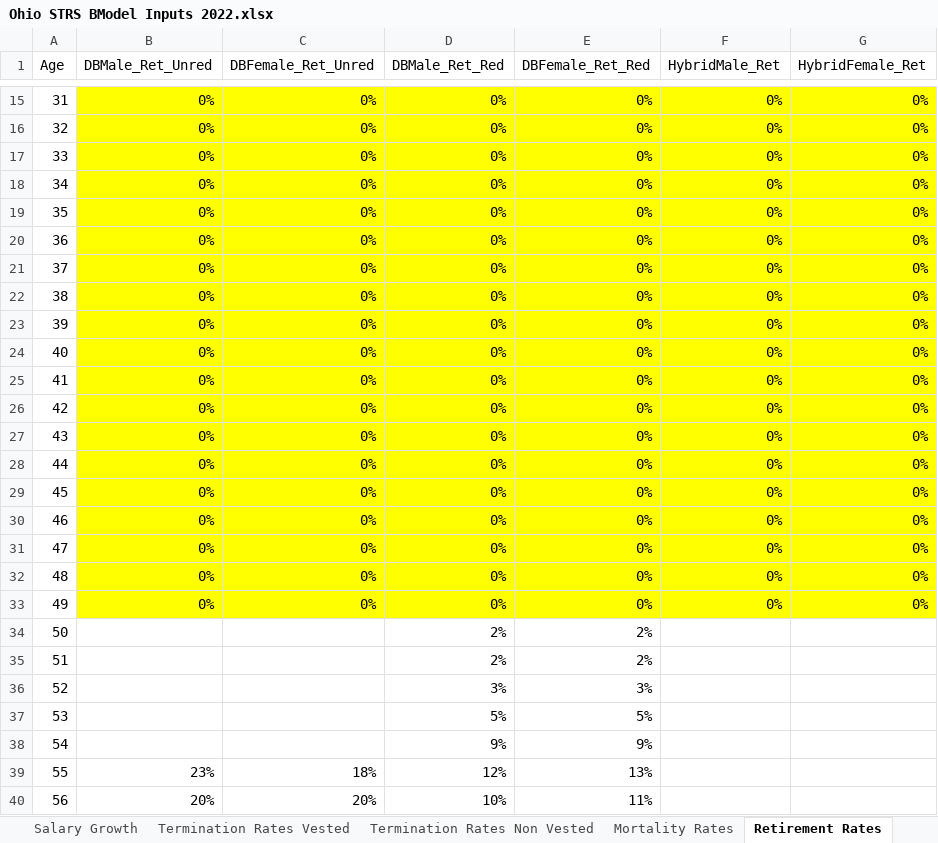
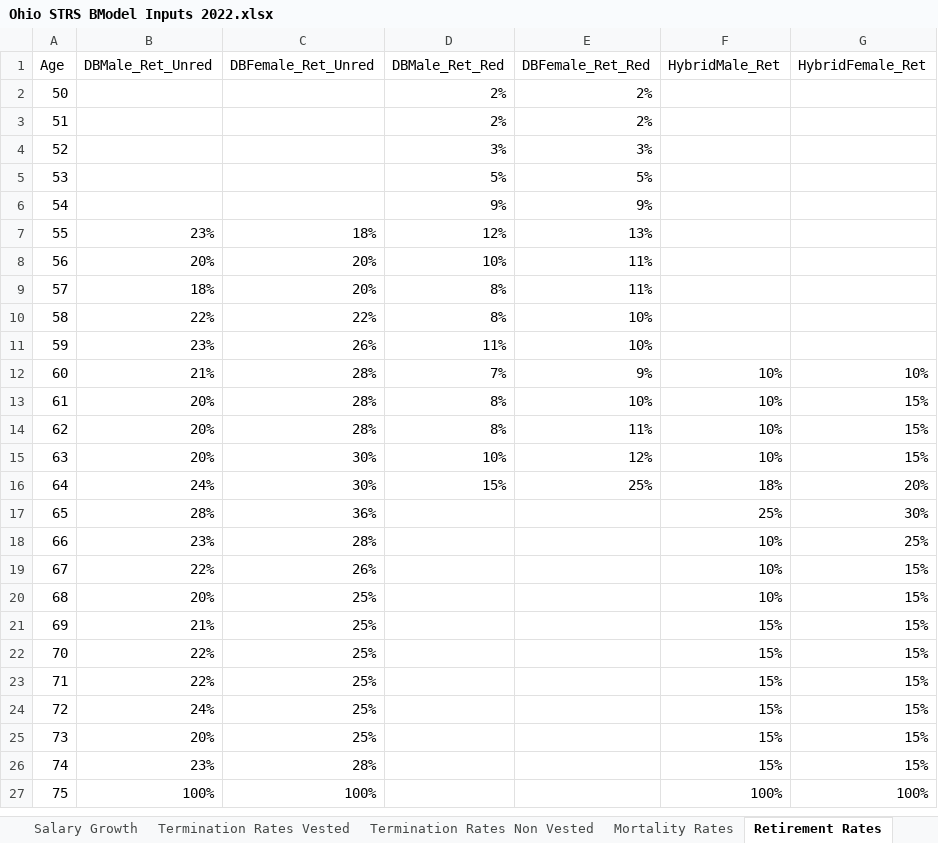
Before and after one commit to truongbui88/Ohio-Model, an Excel workbook: Ohio STRS BModel Inputs 2022.xlsx, sheet Retirement Rates, drawn as a sheet; only a part is shown, gaps mark what is left out; the shorter side is filled out with more unchanged rows; values as stored, in another font and other column widths than the file's, no borders; the diff covers the shown part only; the diff names each change by its address in the sheet, - before the commit and + after, or states it on an @@ line.

```diff
--- a/Ohio STRS BModel Inputs 2022.xlsx (sheet Retirement Rates)
+++ b/Ohio STRS BModel Inputs 2022.xlsx (sheet Retirement Rates)
-row 15: 31 | 0% | 0% | 0% | 0% | 0% | 0%
-row 16: 32 | 0% | 0% | 0% | 0% | 0% | 0%
-row 17: 33 | 0% | 0% | 0% | 0% | 0% | 0%
-row 18: 34 | 0% | 0% | 0% | 0% | 0% | 0%
-row 19: 35 | 0% | 0% | 0% | 0% | 0% | 0%
-row 20: 36 | 0% | 0% | 0% | 0% | 0% | 0%
-row 21: 37 | 0% | 0% | 0% | 0% | 0% | 0%
-row 22: 38 | 0% | 0% | 0% | 0% | 0% | 0%
-row 23: 39 | 0% | 0% | 0% | 0% | 0% | 0%
-row 24: 40 | 0% | 0% | 0% | 0% | 0% | 0%
-row 25: 41 | 0% | 0% | 0% | 0% | 0% | 0%
-row 26: 42 | 0% | 0% | 0% | 0% | 0% | 0%
-row 27: 43 | 0% | 0% | 0% | 0% | 0% | 0%
-row 28: 44 | 0% | 0% | 0% | 0% | 0% | 0%
-row 29: 45 | 0% | 0% | 0% | 0% | 0% | 0%
-row 30: 46 | 0% | 0% | 0% | 0% | 0% | 0%
-row 31: 47 | 0% | 0% | 0% | 0% | 0% | 0%
-row 32: 48 | 0% | 0% | 0% | 0% | 0% | 0%
-row 33: 49 | 0% | 0% | 0% | 0% | 0% | 0%
```
Also changed, not shown: 13 removed rows elsewhere in this sheet, sheet Retiree Distribution, sheet Entrant Profile, sheet HeadCount Distribution, sheet Salary Distribution, other sheet tabs, charts or pictures, 15 other files.
